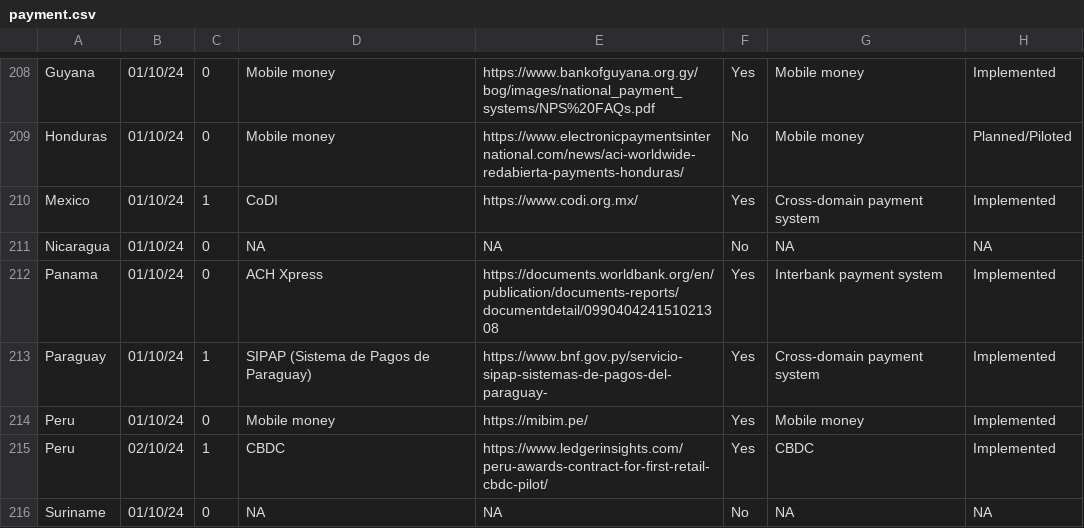
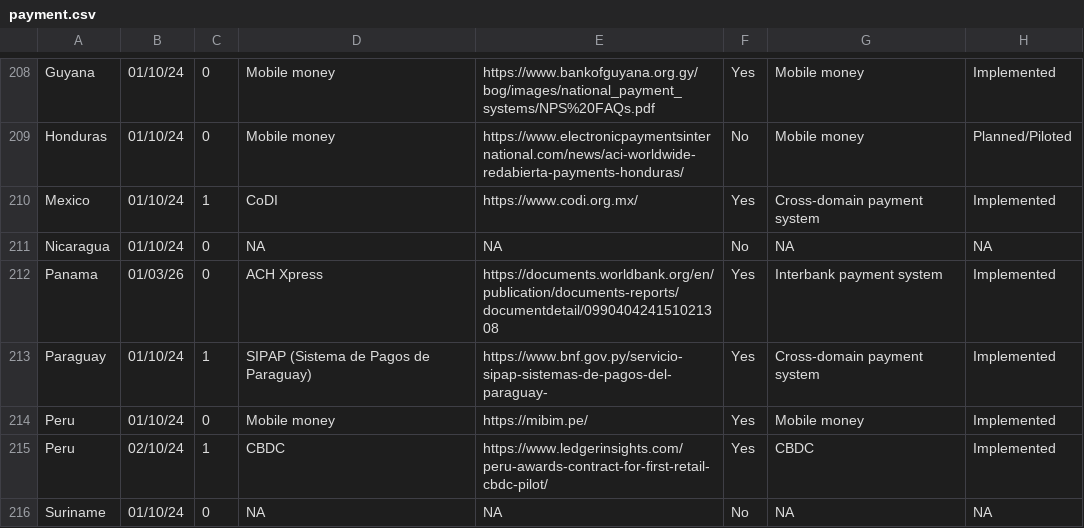
Before and after one commit to olizilla/digital-public-infra-map, a CSV file: public/data/latest/payment.csv, drawn as a sheet; only a part is shown, gaps mark what is left out; the diff covers the shown part only; the diff names each change by its address in the sheet, - before the commit and + after, or states it on an @@ line.

Commit message:
2026. Q1 Payments R2

```diff
--- a/public/data/latest/payment.csv
+++ b/public/data/latest/payment.csv
-B212: 01/10/24
+B212: 01/03/26
```
Also changed, not shown: 20 edited cells elsewhere in this file.
